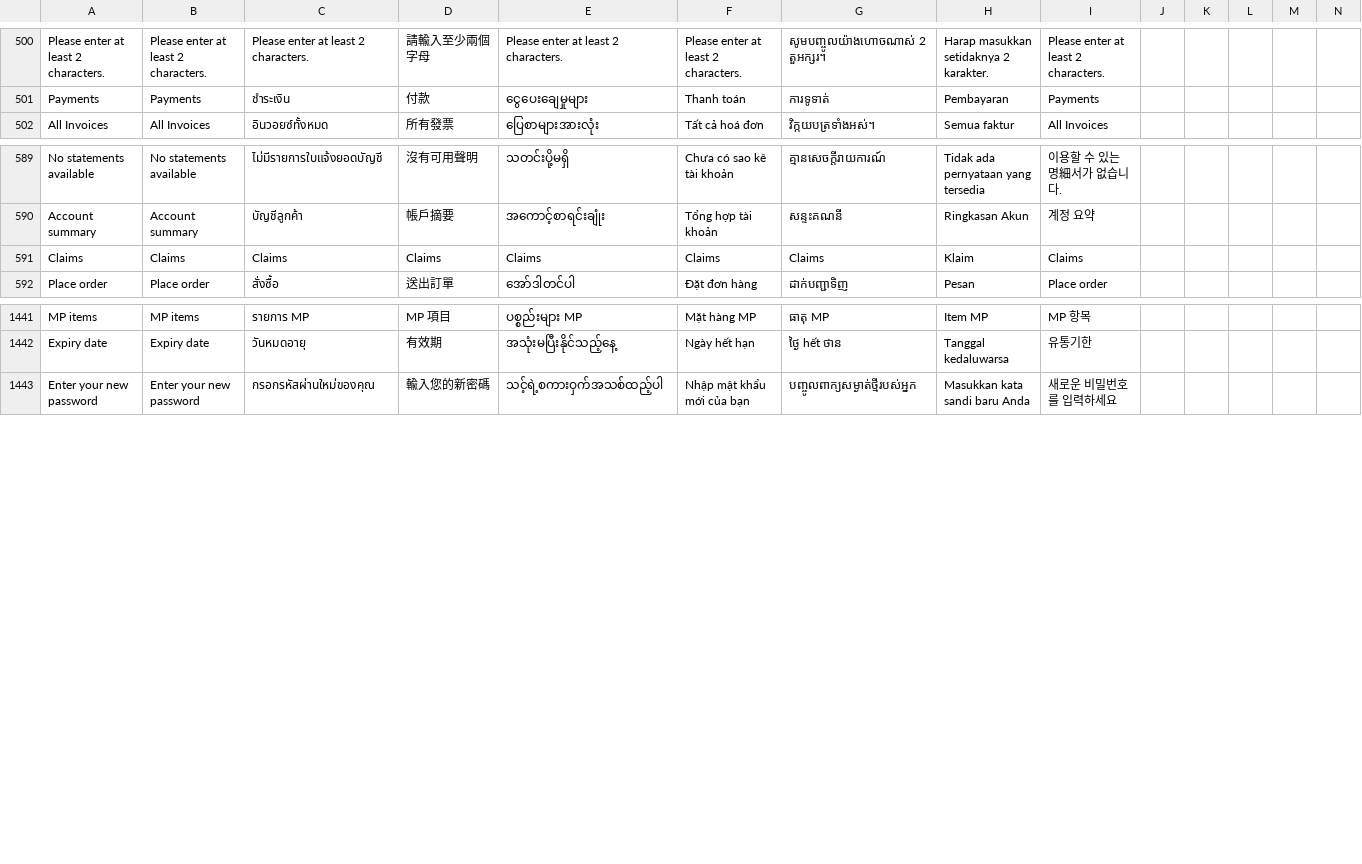
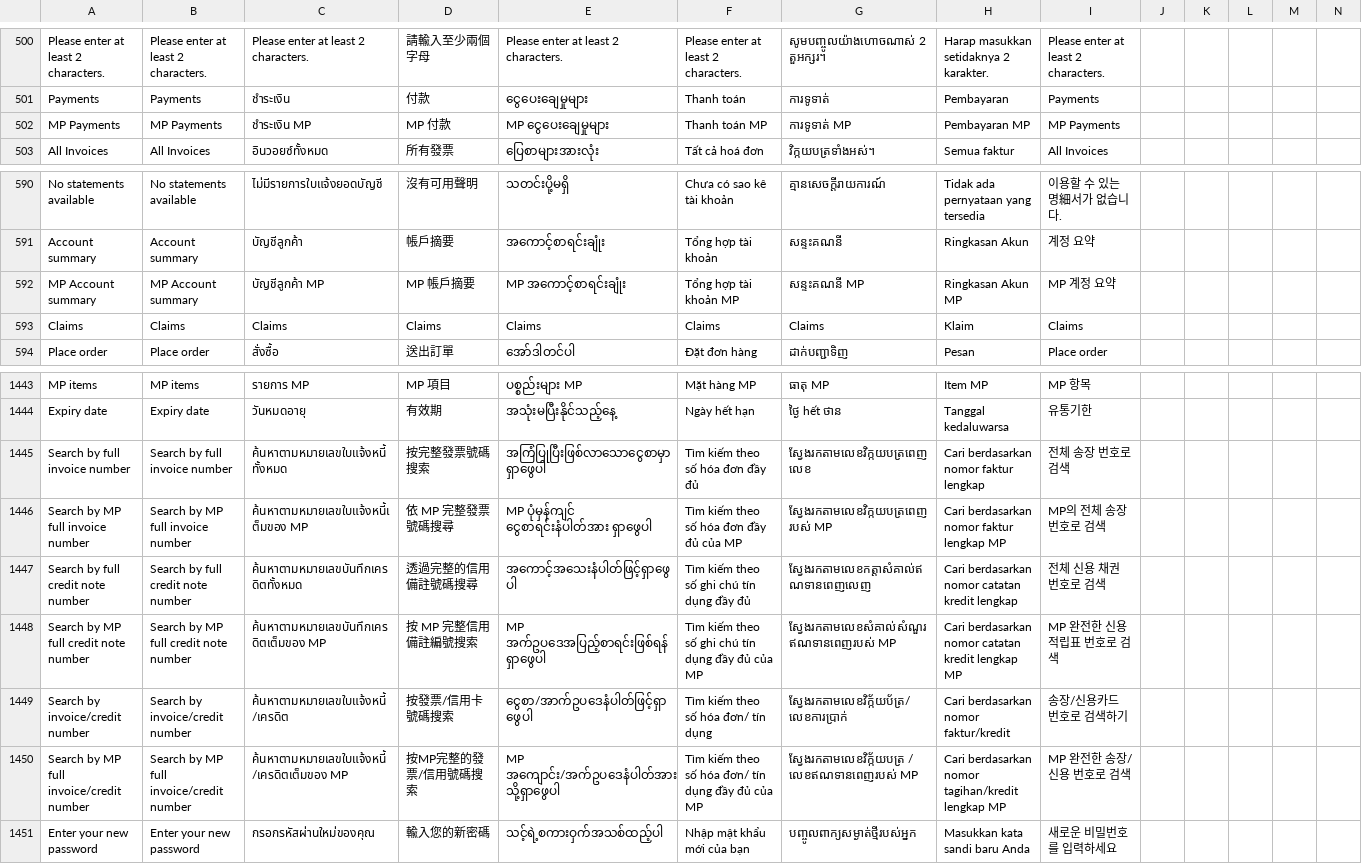
Before and after one commit to ramprasadbhagat/EZRX-, a CSV file: assets/langs/langs.csv, drawn as a sheet; only a part is shown, gaps mark what is left out; rows hold the shown columns only; the diff names each change by its address in the sheet, - before the commit and + after, or states it on an @@ line.

Commit message:
Merged PR 100474: Feat/EZRX-20237: MB-invoice-credit-full-summary-tab-implementation
### Jira ticket url
- https://zuelligpharma.atlassian.net/browse/EZRX-20237

### Change
1. Implement all invoice + all credit + full summary tab in account summary page for **marketplace** using the same approach like https://dev.azure.com/zuelligpharmadevops/eZRx%20Mobile/_git/eZRx%20Mobile/pullrequest/100269
2. Use `InheritedWidget` to pass `isMarketPlace` to children widgets to avoid repeatedly passing through widget's constructor

### Test account
- environment: UAT
- username: any
- salesOrg: Hongkong
- customer: RSD
- shipto: RSD

### Output screenshot
[Screen Recording 2024-04-03 at 09.02.26.mov](https://dev.azure.com/zuelligpharmadevops/3368559d-402f-4ca8-a029-737bca870679/_apis/git/repositories/d10de74c-8ac2-4e8e-af4b-a023b6c9dee2/pullRequests/100474/attachments/Screen%20Recording%202024-04-03%20at%2009.02.26.mov)

```diff
--- a/assets/langs/langs.csv
+++ b/assets/langs/langs.csv
+row 502: MP Payments | MP Payments | ชำระเงิน MP | MP 付款 | MP ငွေပေးချေမှုများ | Thanh toán MP | ការទូទាត់ MP | Pembayaran MP | MP Payments
+row 592: MP Account summary | MP Account summary | บัญชีลูกค้า MP | MP 帳戶摘要 | MP အကောင့်စာရင်းချုံး | Tổng hợp tài khoản MP | សន្ទះគណនី MP | Ringkasan Akun MP | MP 계정 요약
+row 1445: Search by full invoice number | Search by full invoice number | ค้นหาตามหมายเลขใบแจ้งหนี้ทั้งหมด | 按完整發票號碼搜索 | အကြံပြုပြီးဖြစ်လာသောငွေစာမှာရှာဖွေပါ | Tìm kiếm theo số hóa đơn đầy đủ | ស្វែងរកតាមលេខវិក្កយបត្រពេញលេខ | Cari berdasarkan nomor faktur lengkap | 전체 송장 번호로 검색
+row 1446: Search by MP full invoice number | Search by MP full invoice number | ค้นหาตามหมายเลขใบแจ้งหนี้เต็มของ MP | 依 MP 完整發票號碼搜尋 | MP ပုံမှန်ကျင် ငွေစာရင်းနံပါတ်အား ရှာဖွေပါ | Tìm kiếm theo số hóa đơn đầy đủ của MP | ស្វែងរកតាមលេខវិក្កយបត្រពេញរបស់ MP | Cari berdasarkan nomor faktur lengkap MP | MP의 전체 송장 번호로 검색
+row 1447: Search by full credit note number | Search by full credit note number | ค้นหาตามหมายเลขบันทึกเครดิตทั้งหมด | 透過完整的信用備註號碼搜尋 | အကောင့်အသေးနံပါတ်ဖြင့်ရှာဖွေပါ | Tìm kiếm theo số ghi chú tín dụng đầy đủ | ស្វែងរកតាមលេខកត្តាសំគាល់ឥណទានពេញលេញ | Cari berdasarkan nomor catatan kredit lengkap | 전체 신용 채권 번호로 검색
+row 1448: Search by MP full credit note number | Search by MP full credit note number | ค้นหาตามหมายเลขบันทึกเครดิตเต็มของ MP | 按 MP 完整信用備註編號搜索 | MP အက်ဥပဒေအပြည့်စာရင်းဖြစ်ရန် ရှာဖွေပါ | Tìm kiếm theo số ghi chú tín dụng đầy đủ của MP | ស្វែងរកតាមលេខសំគាល់សំណួរឥណទានពេញរបស់ MP | Cari berdasarkan nomor catatan kredit lengkap MP | MP 완전한 신용 적립표 번호로 검색
+row 1449: Search by invoice/credit number | Search by invoice/credit number | ค้นหาตามหมายเลขใบแจ้งหนี้/เครดิต | 按發票/信用卡號碼搜索 | ငွေစာ/အာက်ဥပဒေနံပါတ်ဖြင့်ရှာဖွေပါ | Tìm kiếm theo số hóa đơn/ tín dụng | ស្វែងរកតាមលេខវិក្ក័យប័ត្រ/លេខការប្រាក់ | Cari berdasarkan nomor faktur/kredit | 송장/신용카드 번호로 검색하기
+row 1450: Search by MP full invoice/credit number | Search by MP full invoice/credit number | ค้นหาตามหมายเลขใบแจ้งหนี้/เครดิตเต็มของ MP | 按MP完整的發票/信用號碼搜索 | MP အကျောင်း/အက်ဥပဒေနံပါတ်အားသို့ရှာဖွေပါ | Tìm kiếm theo số hóa đơn/ tín dụng đầy đủ của MP | ស្វែងរកតាមលេខវិក្ក័យបត្រ / លេខឥណទានពេញរបស់ MP | Cari berdasarkan nomor tagihan/kredit lengkap MP | MP 완전한 송장/신용 번호로 검색
```
Also changed, not shown: 58 other files.
